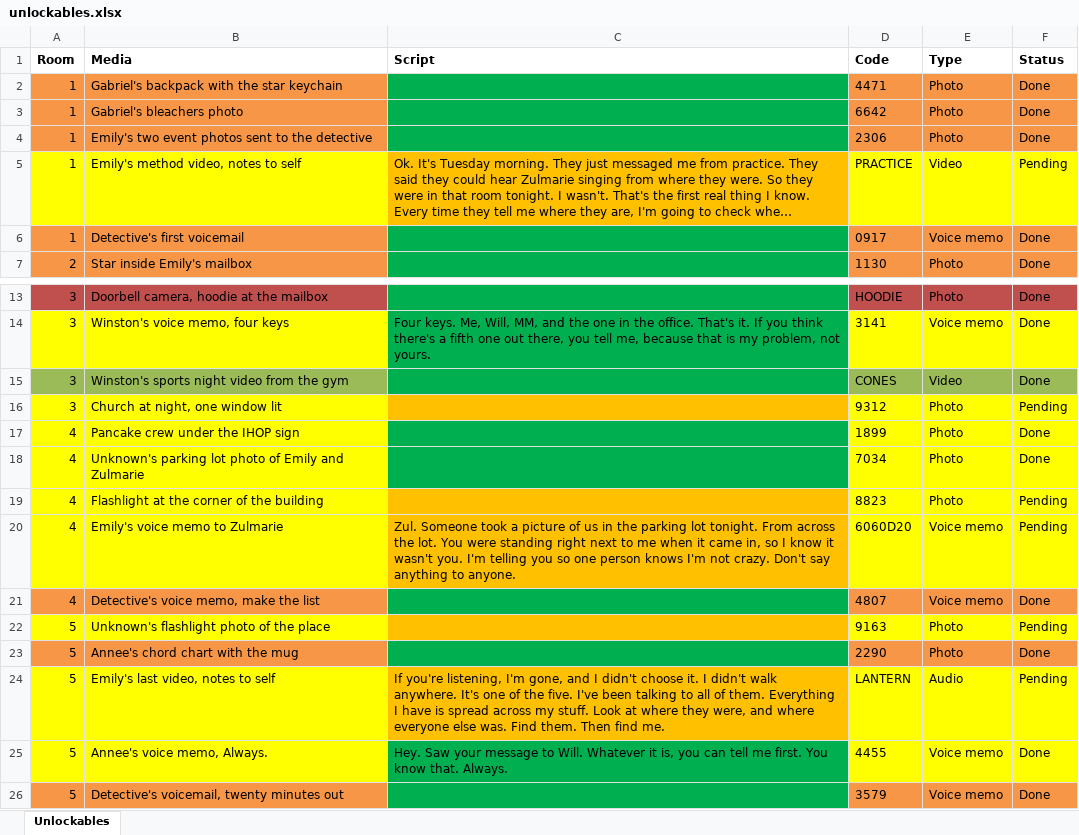
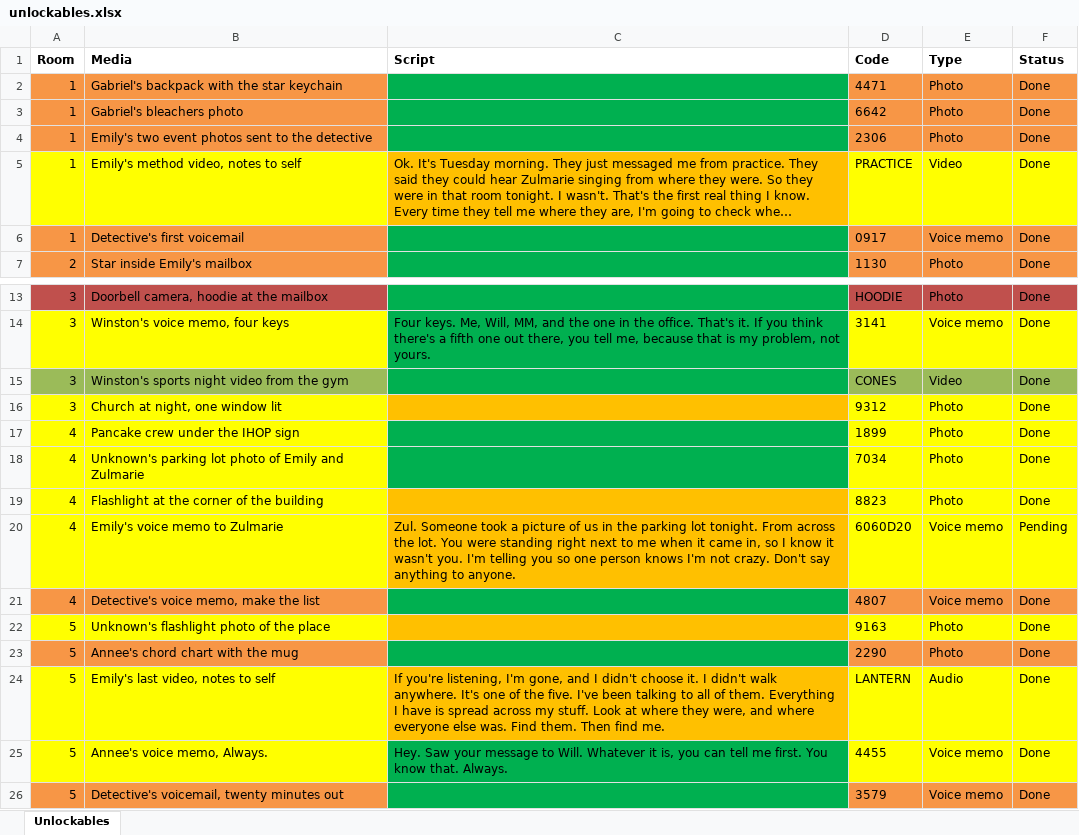
Before and after one commit to twincarlos/last-seen, an Excel workbook: unlockables.xlsx, sheet Unlockables, drawn as a sheet; only a part is shown, gaps mark what is left out; long unchanged cells end in …; values as stored, in another font and other column widths than the file's, no borders; the diff names each change by its address in the sheet, - before the commit and + after, or states it on an @@ line.

```diff
--- a/unlockables.xlsx (sheet Unlockables)
+++ b/unlockables.xlsx (sheet Unlockables)
-F5 (Status): Pending
+F5 (Status): Done
-F16 (Status): Pending
+F16 (Status): Done
-F19 (Status): Pending
+F19 (Status): Done
-F22 (Status): Pending
+F22 (Status): Done
-F24 (Status): Pending
+F24 (Status): Done
```
Also changed, not shown: 8 other files.
